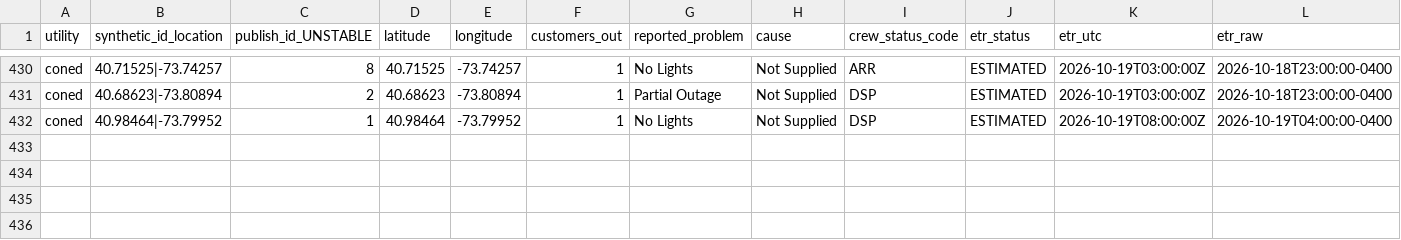
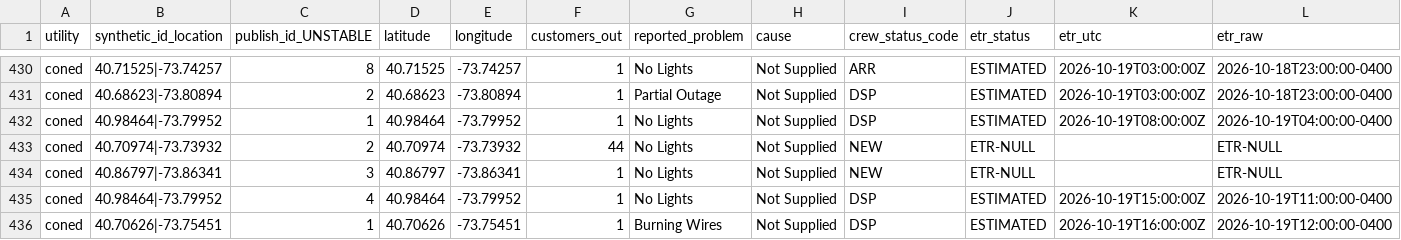
Before and after one commit to danish0305/sce-outage-tracker, a CSV file: coned/coned_outages_history.csv, drawn as a sheet; only a part is shown, gaps mark what is left out; rows hold the shown columns only; the diff names each change by its address in the sheet, - before the commit and + after, or states it on an @@ line.

```diff
--- a/coned/coned_outages_history.csv
+++ b/coned/coned_outages_history.csv
+row 433: coned | 40.70974|-73.73932 | 2 | 40.70974 | -73.73932 | 44 | No Lights | Not Supplied | NEW | ETR-NULL |  | ETR-NULL
+row 434: coned | 40.86797|-73.86341 | 3 | 40.86797 | -73.86341 | 1 | No Lights | Not Supplied | NEW | ETR-NULL |  | ETR-NULL
+row 435: coned | 40.98464|-73.79952 | 4 | 40.98464 | -73.79952 | 1 | No Lights | Not Supplied | DSP | ESTIMATED | 2026-10-19T15:00:00Z | 2026-10-19T11:00:00-0400
+row 436: coned | 40.70626|-73.75451 | 1 | 40.70626 | -73.75451 | 1 | Burning Wires | Not Supplied | DSP | ESTIMATED | 2026-10-19T16:00:00Z | 2026-10-19T12:00:00-0400
```
Also changed, not shown: coned/coned_heartbeat_history.csv, coned/coned_outages_latest.csv, 1 other file.
